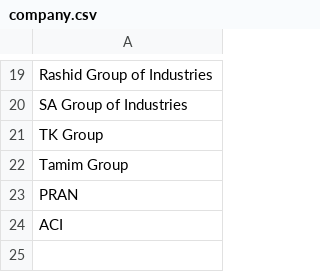
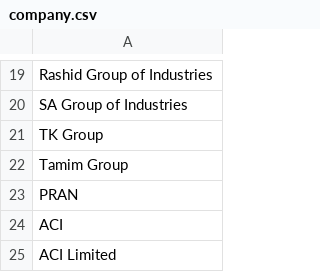
Before and after one commit to AKC23/GAIN-sampledb, a CSV file: data/company.csv, drawn as a sheet; only a part is shown, gaps mark what is left out.

```diff
--- a/data/company.csv
+++ b/data/company.csv
@@ -24 +24,2 @@ PRAN
 ACI
+ACI Limited
```
Also changed, not shown: data/entity.csv, data/geography_level3.csv, 4 other files.
